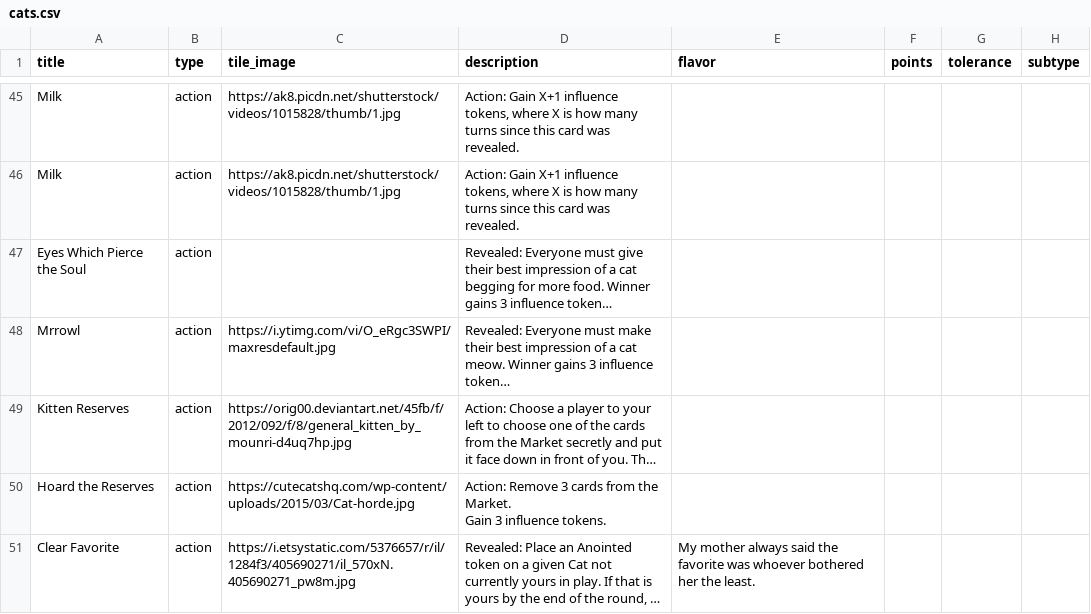
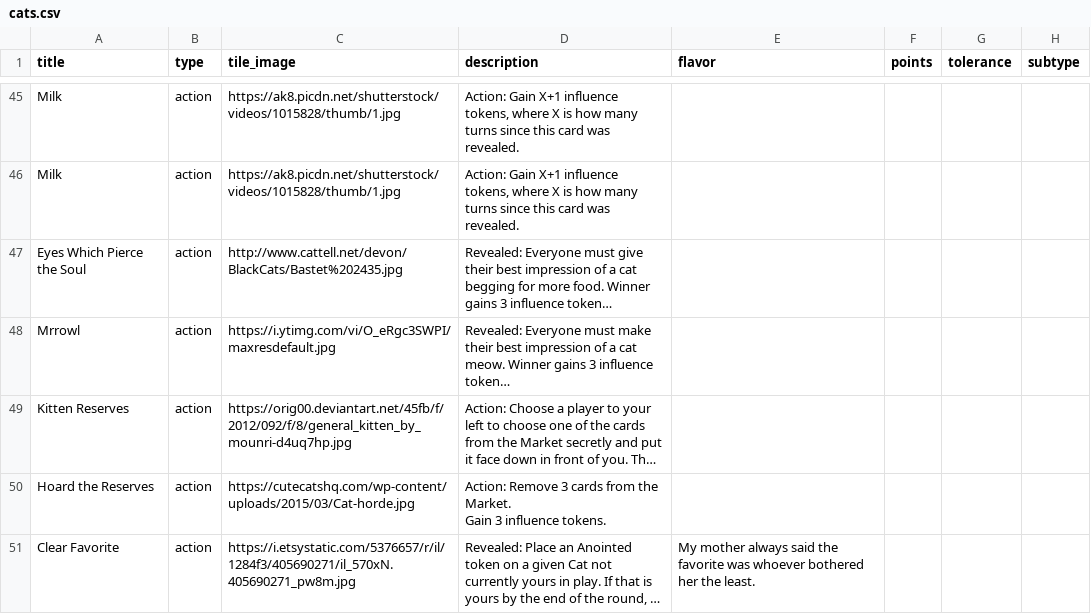
Before and after one commit to FeminismIsAwesome/catscatscats, a CSV file: config/cats.csv, drawn as a sheet; only a part is shown, gaps mark what is left out; long unchanged cells end in …; the diff names each change by its address in the sheet, - before the commit and + after, or states it on an @@ line.

```diff
--- a/config/cats.csv
+++ b/config/cats.csv
-C47 (tile_image): (empty)
+C47 (tile_image): http://www.cattell.net/devon/BlackCats/Bastet%202435.jpg
```
Also changed, not shown: 1 other file.
